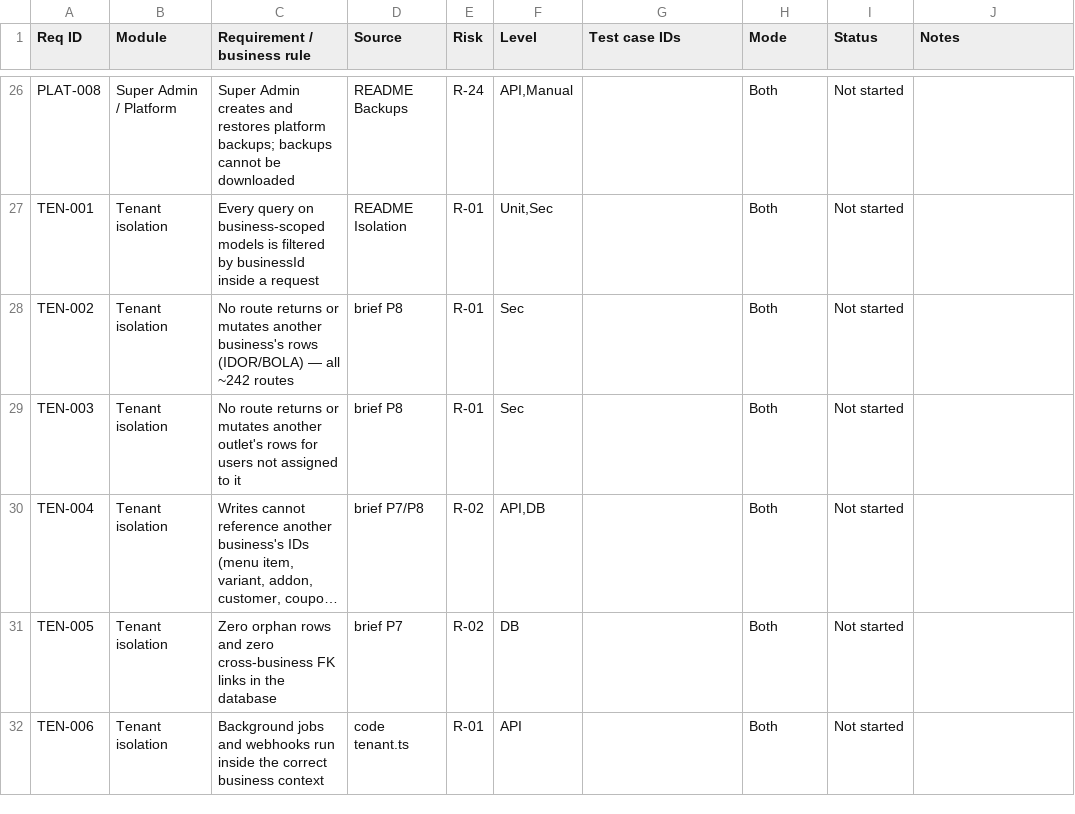
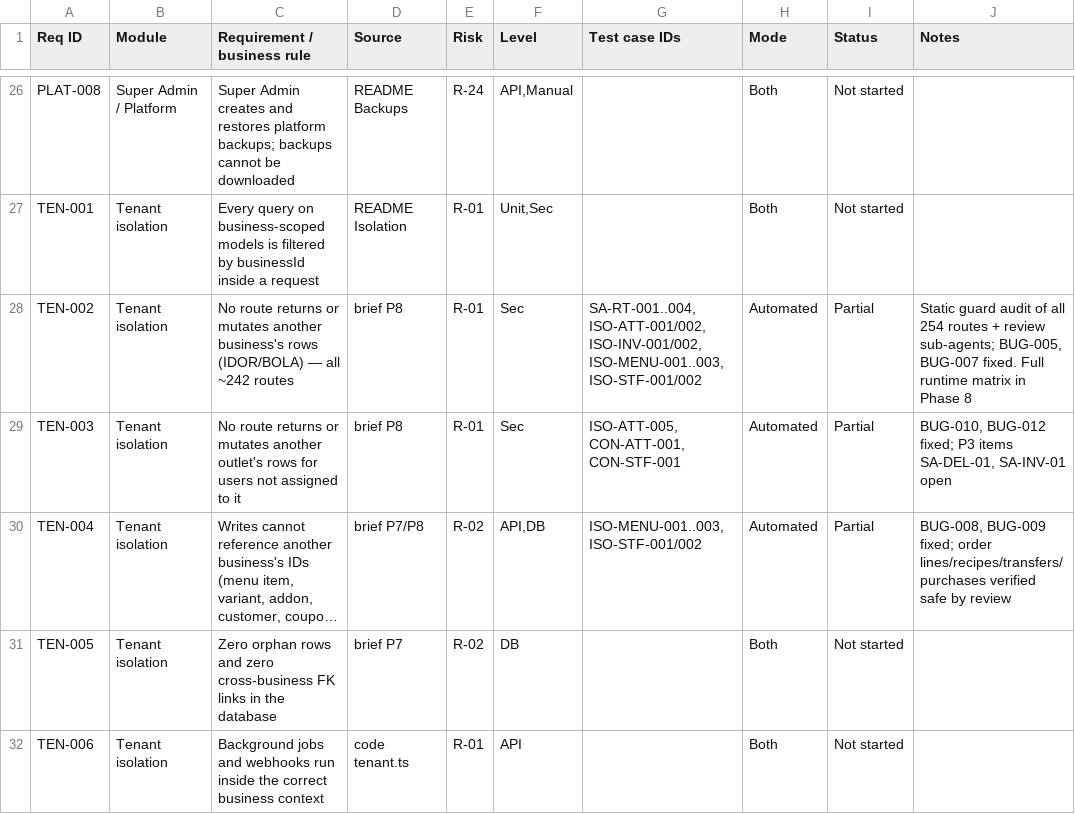
Before and after one commit to Momdasif7/Canavo, a CSV file: docs/qa/RTM.csv, drawn as a sheet; only a part is shown, gaps mark what is left out; long unchanged cells end in …; the diff covers the shown part only; the diff names each change by its address in the sheet, - before the commit and + after, or states it on an @@ line.

```diff
--- a/docs/qa/RTM.csv
+++ b/docs/qa/RTM.csv
-G28 (Test case IDs): (empty)
+G28 (Test case IDs): SA-RT-001..004, ISO-ATT-001/002, ISO-INV-001/002, ISO-MENU-001..003, ISO-STF-001/002
-H28:H30 (Mode): Both
+H28:H30 (Mode): Automated
-I28:I30 (Status): Not started
+I28:I30 (Status): Partial
-J28 (Notes): (empty)
+J28 (Notes): Static guard audit of all 254 routes + review sub-agents; BUG-005, BUG-007 fixed. Full runtime matrix in Phase 8
-G29 (Test case IDs): (empty)
+G29 (Test case IDs): ISO-ATT-005, CON-ATT-001, CON-STF-001
-J29 (Notes): (empty)
+J29 (Notes): BUG-010, BUG-012 fixed; P3 items SA-DEL-01, SA-INV-01 open
-G30 (Test case IDs): (empty)
+G30 (Test case IDs): ISO-MENU-001..003, ISO-STF-001/002
-J30 (Notes): (empty)
+J30 (Notes): BUG-008, BUG-009 fixed; order lines/recipes/transfers/purchases verified safe by review
```
Also changed, not shown: 52 edited cells elsewhere in this file, 44 other files.
